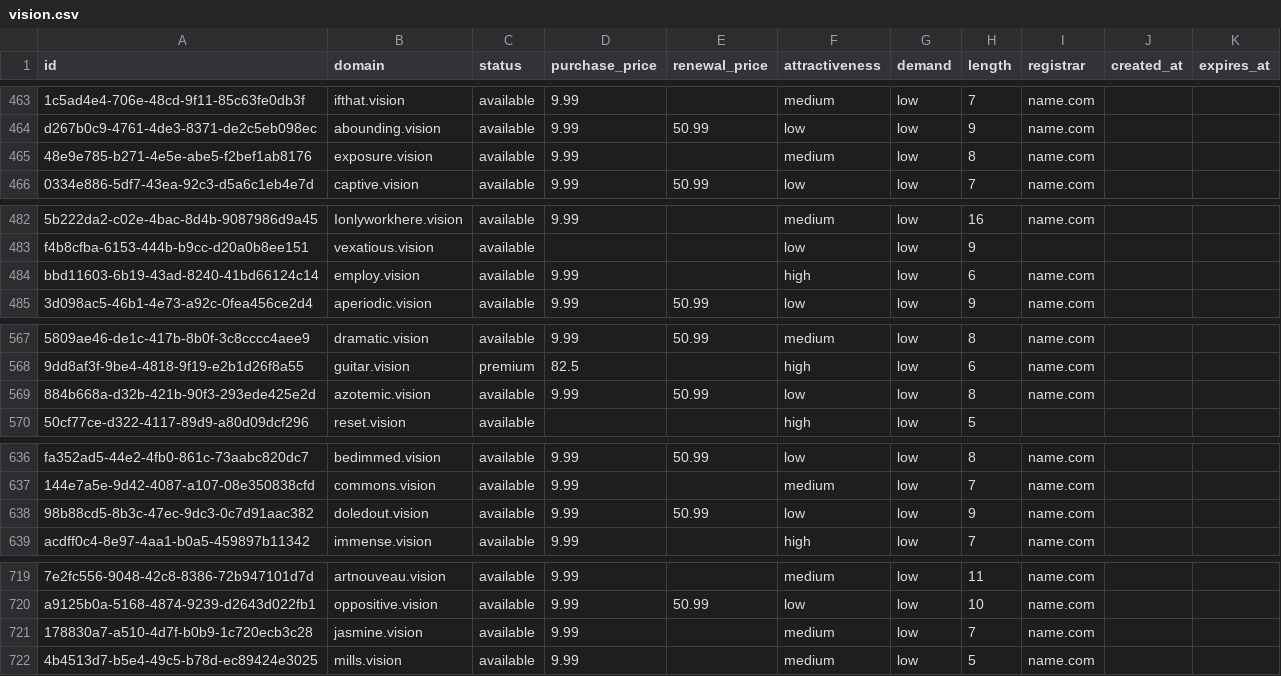
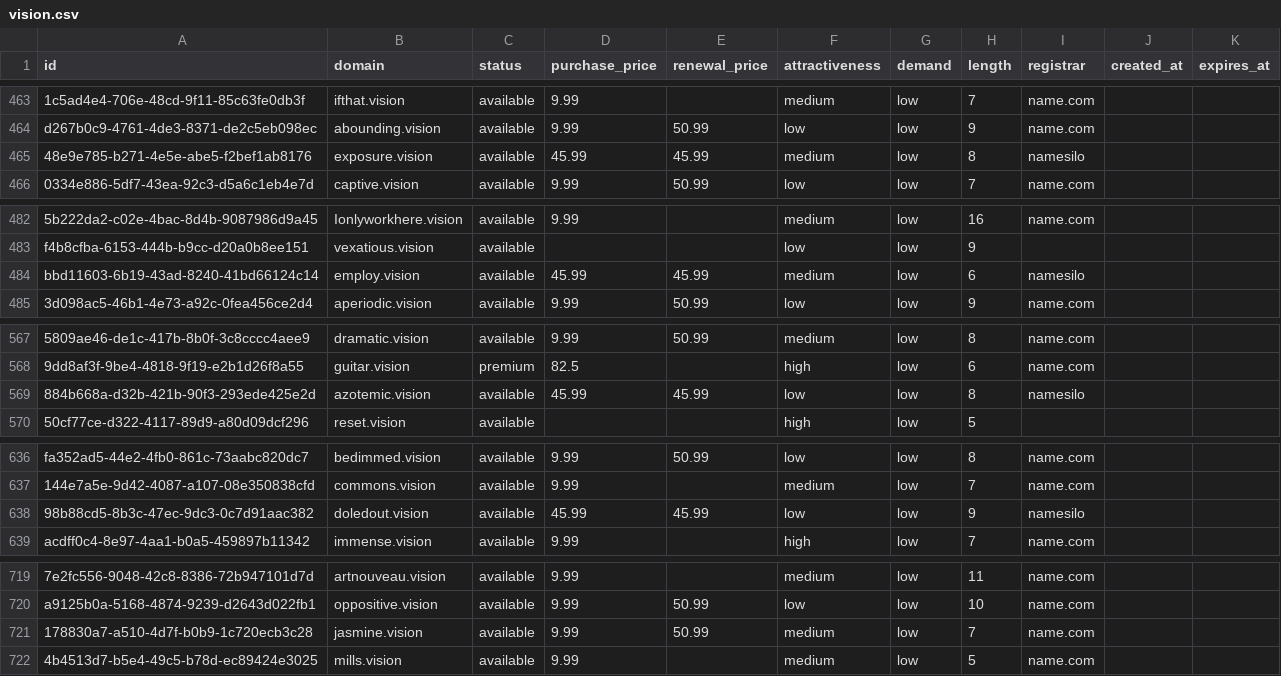
Before and after one commit to UniqueDomains/vision-oneword-domains, a CSV file: vision.csv, drawn as a sheet; only a part is shown, gaps mark what is left out; the diff names each change by its address in the sheet, - before the commit and + after, or states it on an @@ line.

Commit message:
Domains update

```diff
--- a/vision.csv
+++ b/vision.csv
-D465 (purchase_price): 9.99
+D465 (purchase_price): 45.99
-E465 (renewal_price): (empty)
+E465 (renewal_price): 45.99
-I465 (registrar): name.com
+I465 (registrar): namesilo
-D484 (purchase_price): 9.99
+D484 (purchase_price): 45.99
-E484 (renewal_price): (empty)
+E484 (renewal_price): 45.99
-F484 (attractiveness): high
+F484 (attractiveness): medium
-I484 (registrar): name.com
+I484 (registrar): namesilo
-D569 (purchase_price): 9.99
+D569 (purchase_price): 45.99
-E569 (renewal_price): 50.99
+E569 (renewal_price): 45.99
-I569 (registrar): name.com
+I569 (registrar): namesilo
-D638 (purchase_price): 9.99
+D638 (purchase_price): 45.99
-E638 (renewal_price): 50.99
+E638 (renewal_price): 45.99
-I638 (registrar): name.com
+I638 (registrar): namesilo
-E721 (renewal_price): (empty)
+E721 (renewal_price): 50.99
```
Also changed, not shown: 4 other files.
